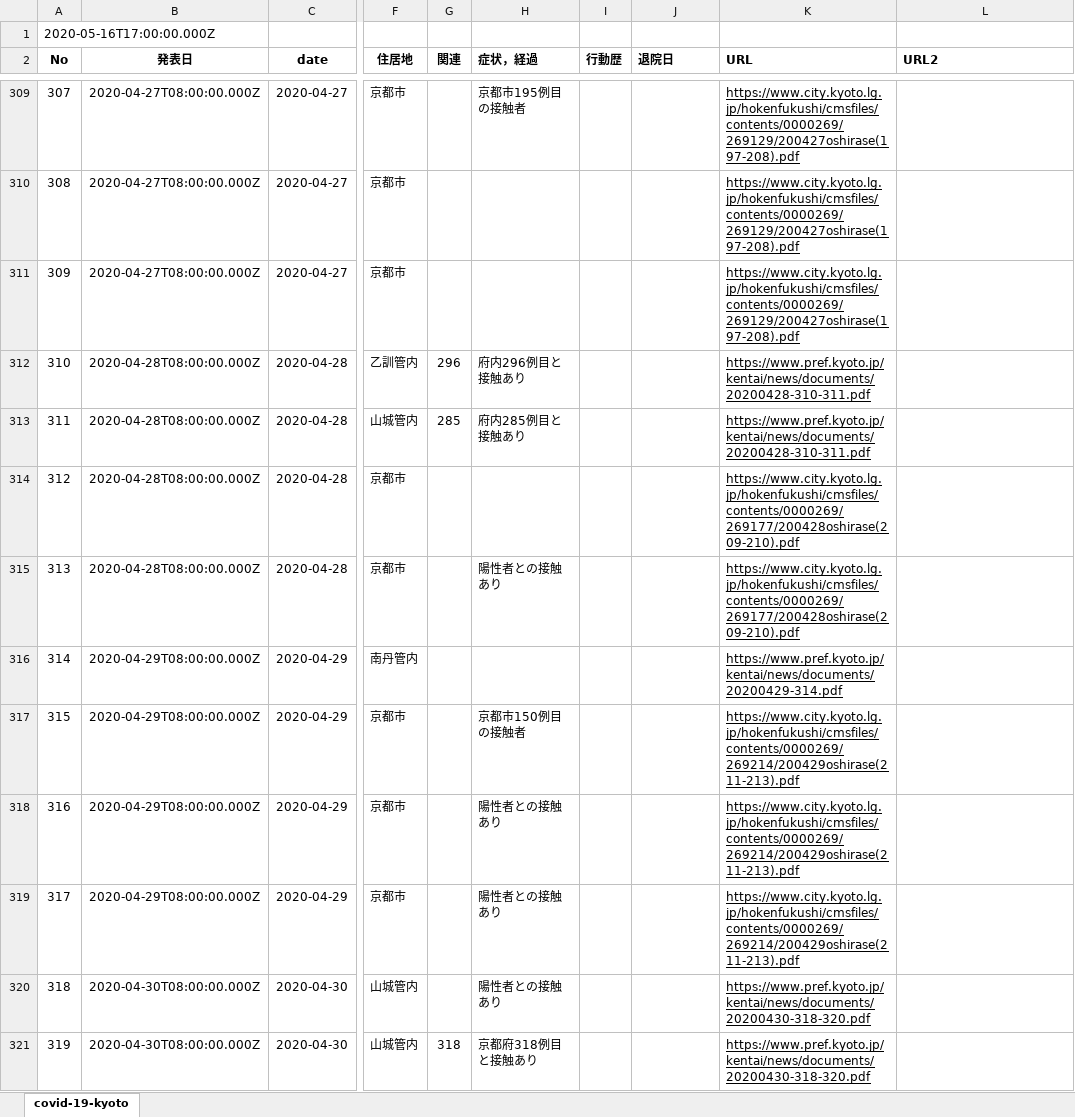
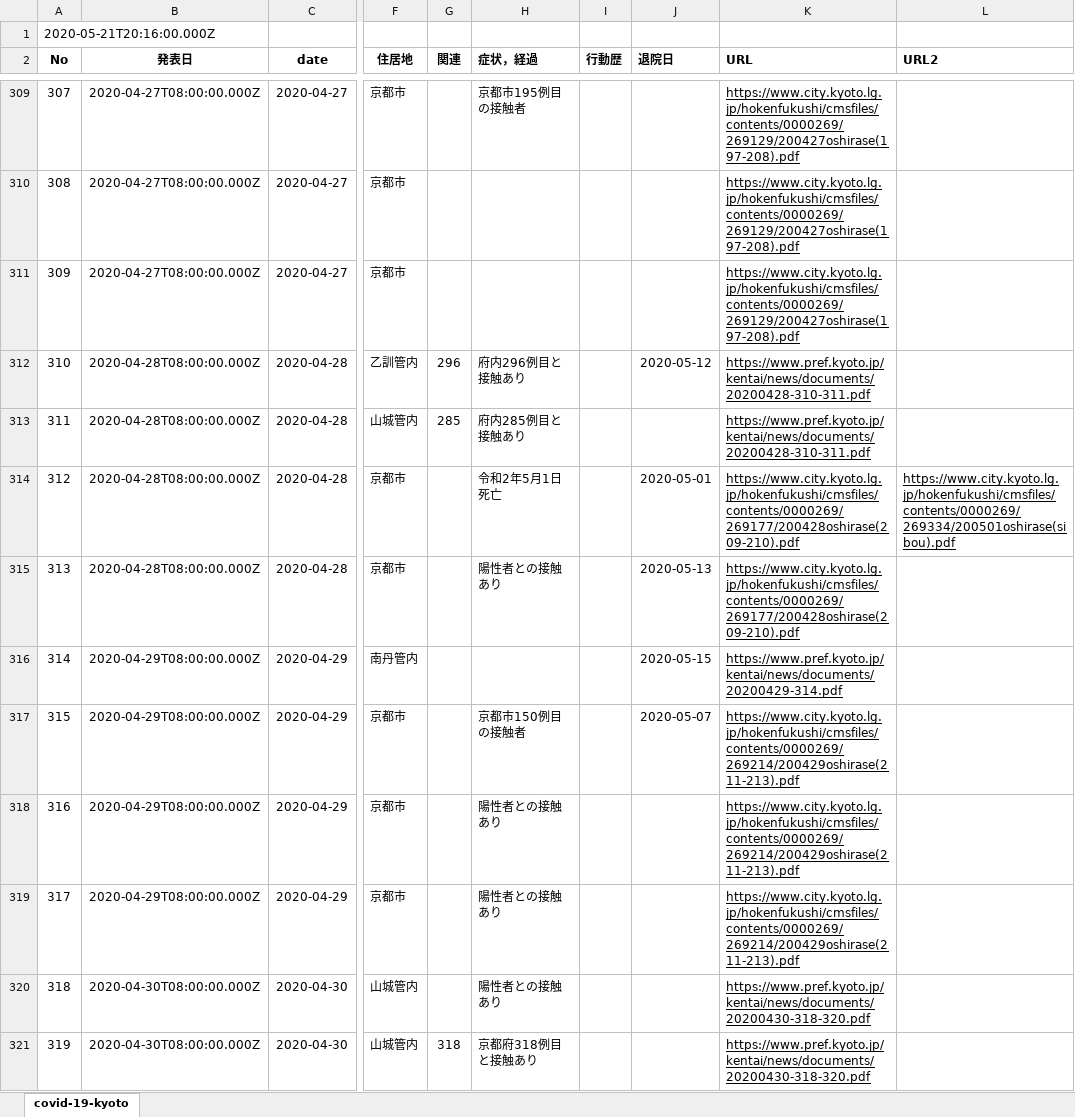
Before and after one commit to stop-covid19-kyoto/covid19kyoto-scraping, an Excel workbook: patients.xlsx, sheet covid-19-kyoto, drawn as a sheet; only a part is shown, gaps mark what is left out; values as stored, in another font and other column widths than the file's, no borders; charts and pictures not drawn; the diff covers the shown part only; the diff names each change by its address in the sheet, - before the commit and + after, or states it on an @@ line.

```diff
--- a/patients.xlsx (sheet covid-19-kyoto)
+++ b/patients.xlsx (sheet covid-19-kyoto)
-A1 (No): 2020-05-16T17:00:00.000Z
+A1 (No): 2020-05-21T20:16:00.000Z
-J312 (退院日): (empty)
+J312 (退院日): 2020-05-12
-H314 (症状，経過): (empty)
+H314 (症状，経過): 令和2年5月1日死亡
-J314 (退院日): (empty)
+J314 (退院日): 2020-05-01
-L314 (URL2): (empty)
+L314 (URL2): https://www.city.kyoto.lg.jp/hokenfukushi/cmsfiles/contents/0000269/269334/200501oshirase(sibou).pdf
-J315 (退院日): (empty)
+J315 (退院日): 2020-05-13
-J316 (退院日): (empty)
+J316 (退院日): 2020-05-15
-J317 (退院日): (empty)
+J317 (退院日): 2020-05-07
```
Also changed, not shown: 18 edited cells elsewhere in this sheet, summary.xlsx, 5 other files.
